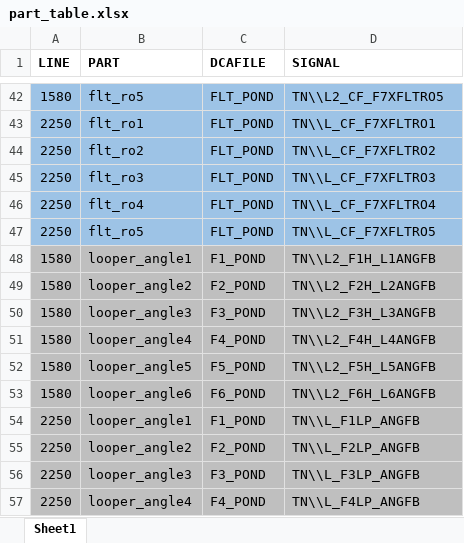
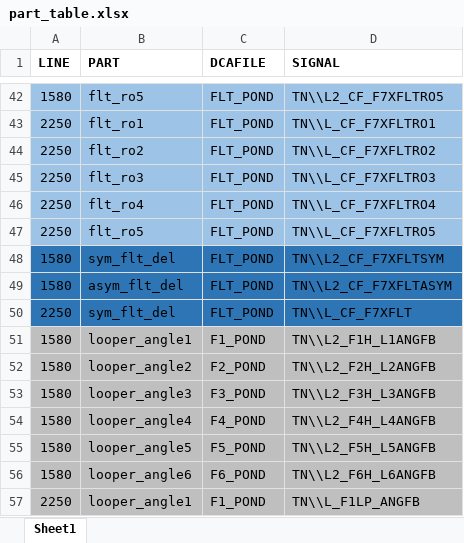
Before and after one commit to nekohor/pondo, an Excel workbook: part_table.xlsx, sheet Sheet1, drawn as a sheet; only a part is shown, gaps mark what is left out; the shorter side is filled out with more unchanged rows; values as stored, in another font and other column widths than the file's, no borders; the diff names each change by its address in the sheet, - before the commit and + after, or states it on an @@ line.

```diff
--- a/part_table.xlsx (sheet Sheet1)
+++ b/part_table.xlsx (sheet Sheet1)
+row 48: 1580 | sym_flt_del | FLT_POND | TN\\L2_CF_F7XFLTSYM
+row 49: 1580 | asym_flt_del | FLT_POND | TN\\L2_CF_F7XFLTASYM
+row 50: 2250 | sym_flt_del | FLT_POND | TN\\L_CF_F7XFLT
```
Also changed, not shown: tasks/task_table_wav_predict.xlsx, 12 other files.
